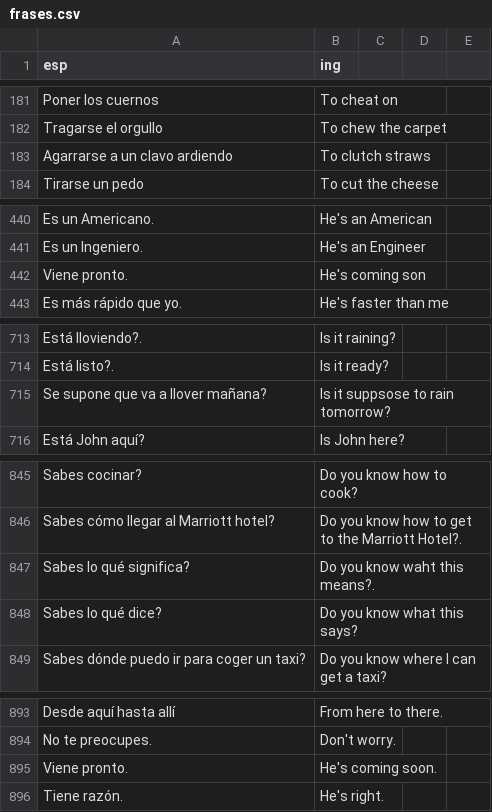
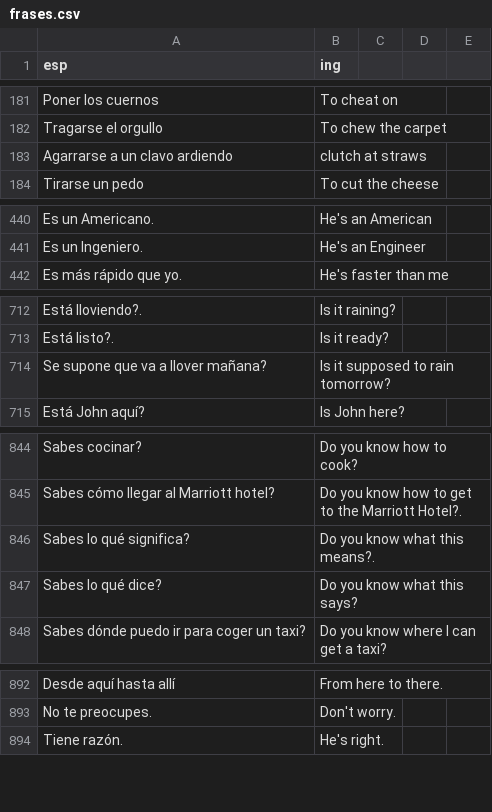
Before and after one commit to ArbeyAragon/Dictionary, a CSV file: dictionaries/frases.csv, drawn as a sheet; only a part is shown, gaps mark what is left out; the diff covers the shown part only.

Commit message:
Fix dic

```diff
--- a/dictionaries/frases.csv
+++ b/dictionaries/frases.csv
@@ -182,3 +182,3 @@ Poner los cuernos,To cheat on
 Tragarse el orgullo,To chew the carpet
-Agarrarse a un clavo ardiendo,To clutch straws
+Agarrarse a un clavo ardiendo, clutch at straws
 Tirarse un pedo,To cut the cheese
@@ -441,3 +441,2 @@ Es un Americano.,He's an American
 Es un Ingeniero.,He's an Engineer
-Viene pronto.,He's coming son
 Es más rápido que yo.,He's faster than me
@@ -714,3 +713,3 @@ Está lloviendo?.,Is it raining?
 Está listo?.,Is it ready?
-Se supone que va a llover mañana?, Is it suppsose to rain tomorrow?
+Se supone que va a llover mañana?, Is it supposed to rain tomorrow?
 Está John aquí?, Is John here?
@@ -846,3 +845,3 @@ Sabes cocinar?,Do you know how to cook?
 Sabes cómo llegar al Marriott hotel?,Do you know how to get to the Marriott Hotel?.
-Sabes lo qué significa?,Do you know waht this means?.
+Sabes lo qué significa?,Do you know what this means?.
 Sabes lo qué dice?,Do you know what this says?
@@ -894,3 +893,2 @@ Desde aquí hasta allí,From here to there.
 No te preocupes.,Don't worry.
-Viene pronto.,He's coming soon.
 Tiene razón.,He's right.
```
Also changed, not shown: 1 edited cell elsewhere in this file.
